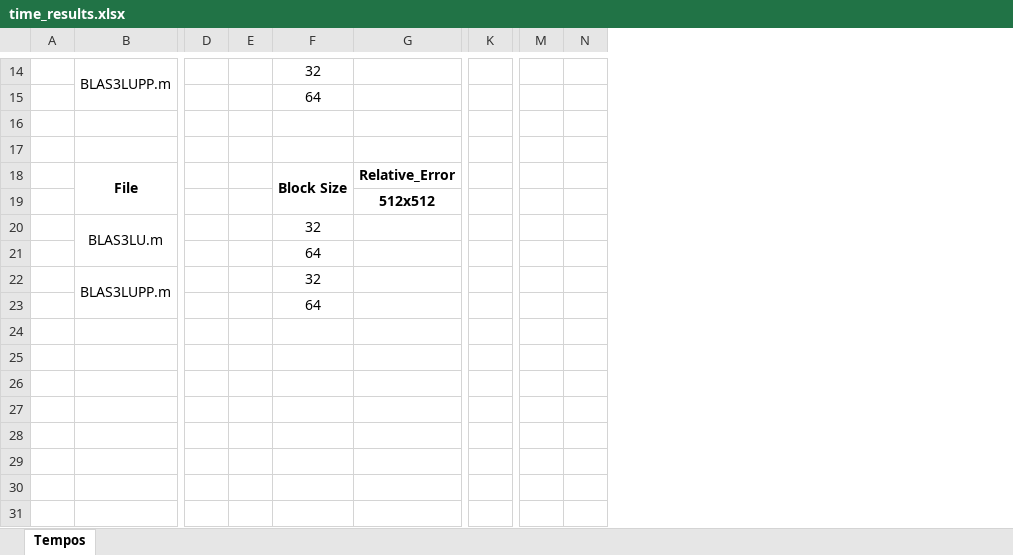
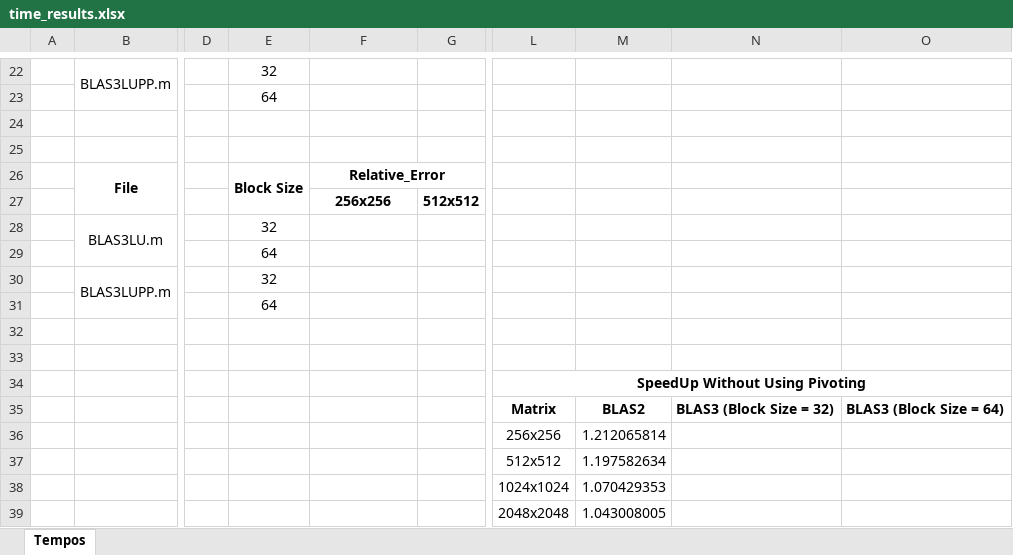
Before and after one commit to CarlosDiogo01/AP_TP2_LU_Fact_with_PP, an Excel workbook: xls/time_results.xlsx, sheet Tempos, drawn as a sheet; only a part is shown, gaps mark what is left out; values as stored, in another font and other column widths than the file's, no borders; charts and pictures not drawn; removed rows and columns are numbered as before the commit, all else as after; rows hold the shown columns only; the diff covers the shown part only; the diff names each change by its address in the sheet, - before the commit and + after, or states it on an @@ line.

Commit message:
256x256 matrix ADDED (with results for BLAS2) | Tests Done for BLAS2LU | XLS Update with SpeedUp chart | BLAS3LUPP Not done yet

```diff
--- a/xls/time_results.xlsx (sheet Tempos)
+++ b/xls/time_results.xlsx (sheet Tempos)
-column E, empty
+column G, row 27: 512x512
-column K, empty
-column M, empty
-column N, empty
+column L, empty
+column M, empty
+column N, empty
+column O, empty
-F27: 512x512
+F27: 256x256
+row 32: (empty)
+row 33: (empty)
+row 34:  |  |  |  |  |  | SpeedUp Without Using Pivoting
+row 35:  |  |  |  |  |  | Matrix | BLAS2 | BLAS3 (Block Size = 32) | BLAS3 (Block Size = 64)
+row 36:  |  |  |  |  |  | 256x256 | 1.212065814
+row 37:  |  |  |  |  |  | 512x512 | 1.197582634
+row 38:  |  |  |  |  |  | 1024x1024 | 1.070429353
+row 39:  |  |  |  |  |  | 2048x2048 | 1.043008005
```
Also changed, not shown: 14 added rows, 6 removed rows and 2 edited cells elsewhere in this sheet, charts or pictures, 1 other file.
